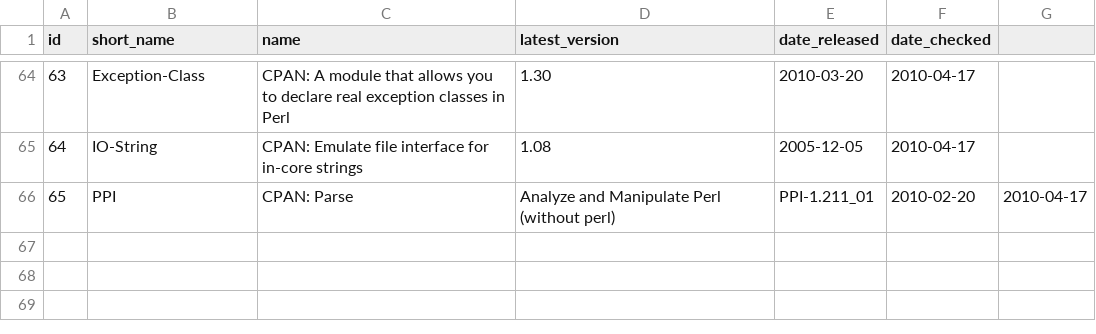
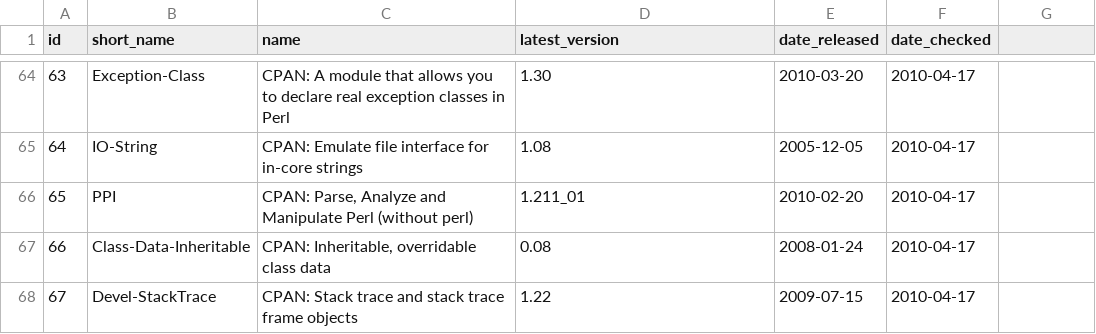
Before and after one commit to troywill/shilohSchema, a CSV file: 2010_spring/csv/packages.csv, drawn as a sheet; only a part is shown, gaps mark what is left out.

```diff
--- a/2010_spring/csv/packages.csv
+++ b/2010_spring/csv/packages.csv
@@ -65,2 +65,4 @@ id,short_name,name,latest_version,date_released,date_checked
 64,IO-String,CPAN: Emulate file interface for in-core strings,1.08,2005-12-05,2010-04-17
-65,PPI,CPAN: Parse, Analyze and Manipulate Perl (without perl),PPI-1.211_01,2010-02-20,2010-04-17
+65,PPI,"CPAN: Parse, Analyze and Manipulate Perl (without perl)",1.211_01,2010-02-20,2010-04-17
+66,Class-Data-Inheritable,"CPAN: Inheritable, overridable class data",0.08,2008-01-24,2010-04-17
+67,Devel-StackTrace,CPAN: Stack trace and stack trace frame objects,1.22,2009-07-15,2010-04-17
```
Also changed, not shown: 2010_spring/csv/latest_tarball.csv, 2010_spring/csv/stowballs.csv, 3 other files.
